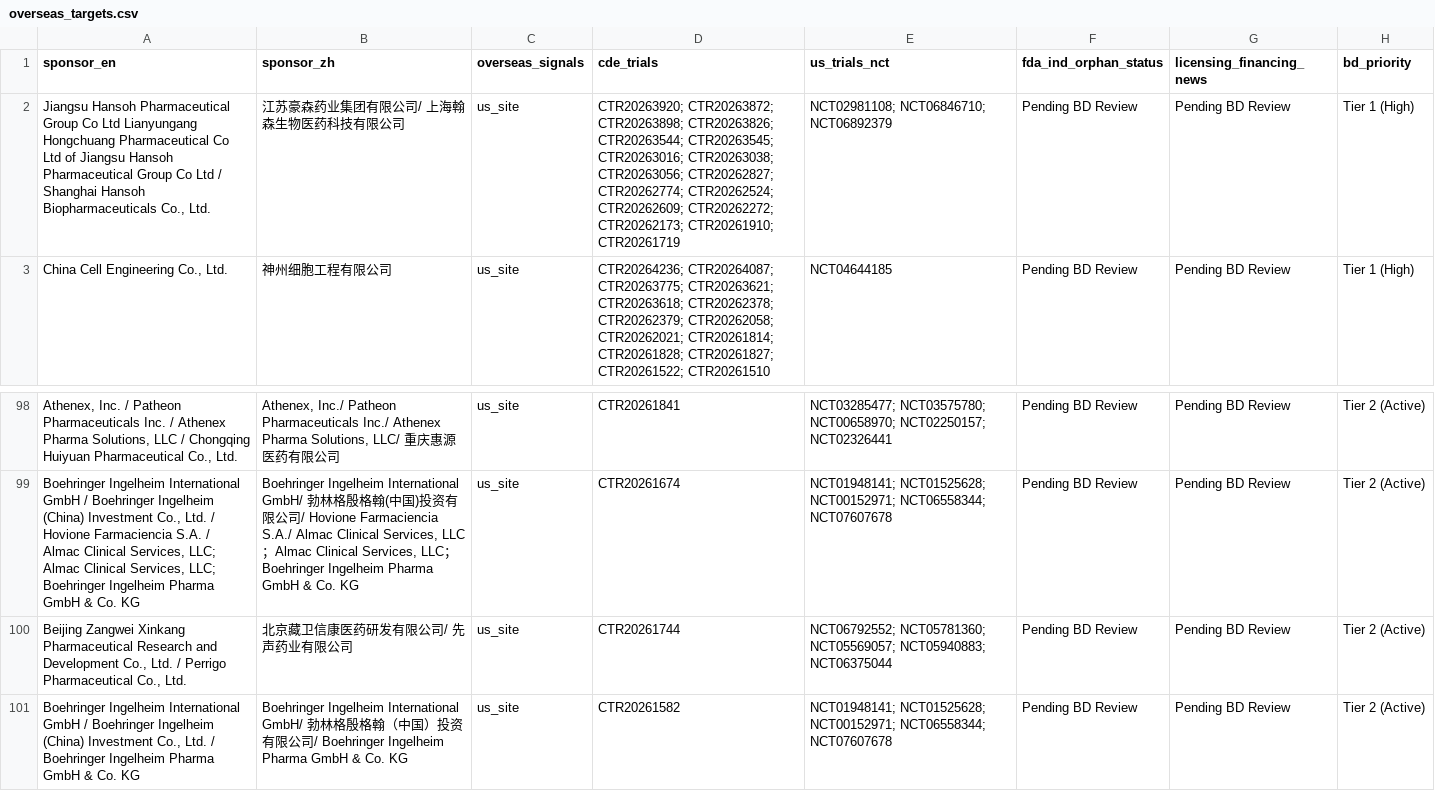
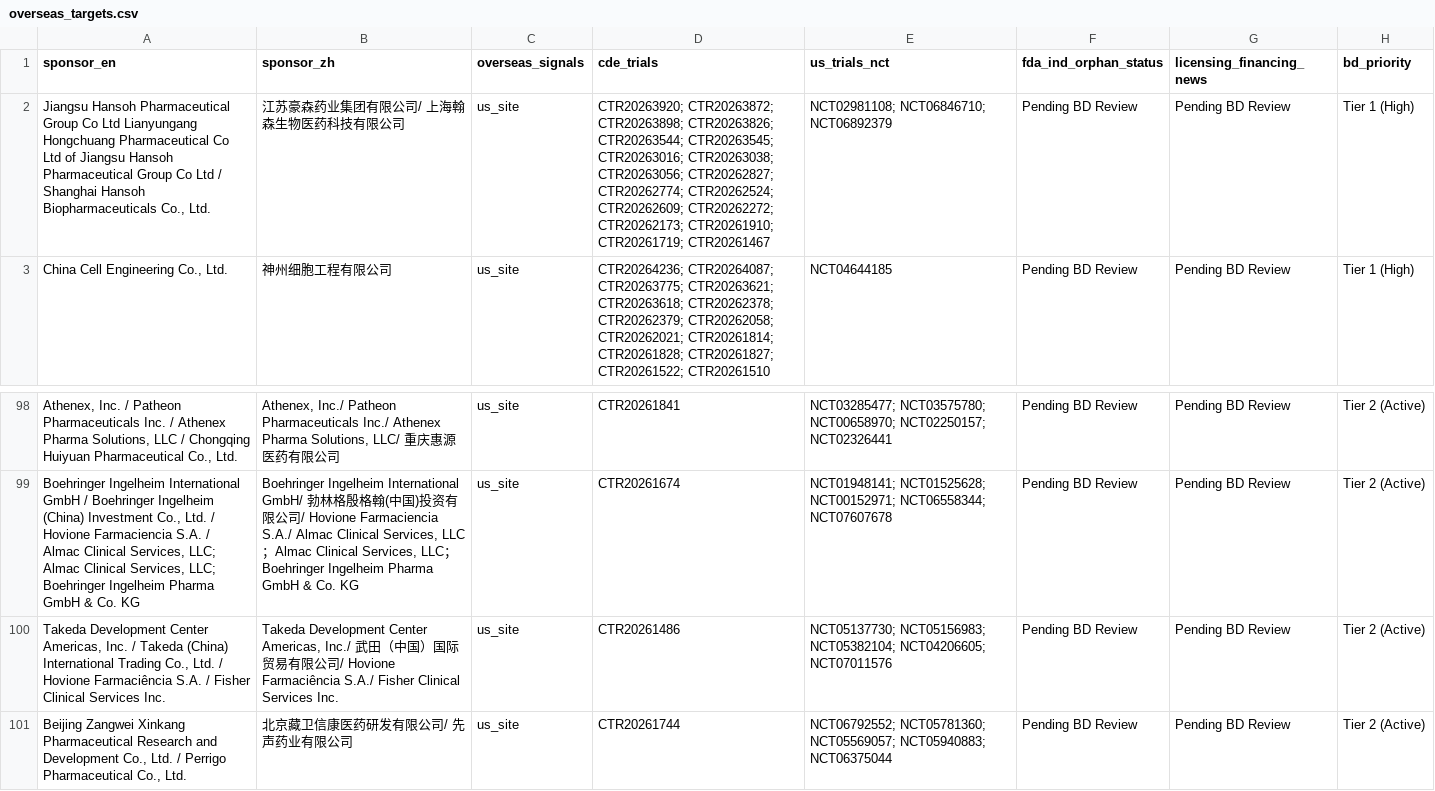
Before and after one commit to hutianle/cde-clinical-trials, a CSV file: data/overseas_targets.csv, drawn as a sheet; only a part is shown, gaps mark what is left out; the shorter side is filled out with more unchanged rows; the diff names each change by its address in the sheet, - before the commit and + after, or states it on an @@ line.

```diff
--- a/data/overseas_targets.csv
+++ b/data/overseas_targets.csv
-D2 (cde_trials): …CTR20262173; CTR20261910; CTR20261719
+D2 (cde_trials): …CTR20262173; CTR20261910; CTR20261719; CTR20261467
+row 100: Takeda Development Center Americas, Inc. / Takeda (China) International Trading Co., Ltd. / Hovione Farmaciência S.A. / Fisher Clinical Services Inc. | Takeda Development Center Americas, Inc./ 武田（中国）国际贸易有限公司/ Hovione Farmaciência S.A./ Fisher Clinical Services Inc. | us_site | CTR20261486 | NCT05137730; NCT05156983; NCT05382104; NCT04206605; NCT07011576 | Pending BD Review | Pending BD Review | Tier 2 (Active)
```
Also changed, not shown: 6 other files.
